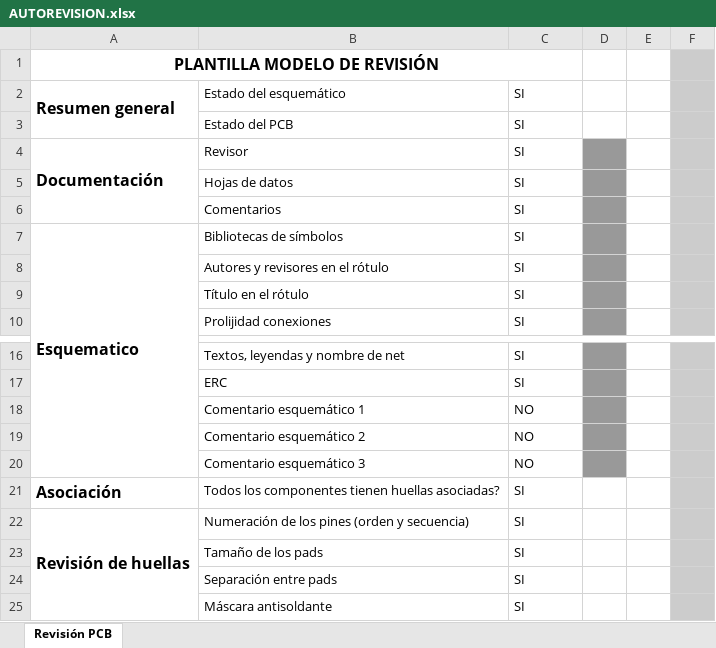
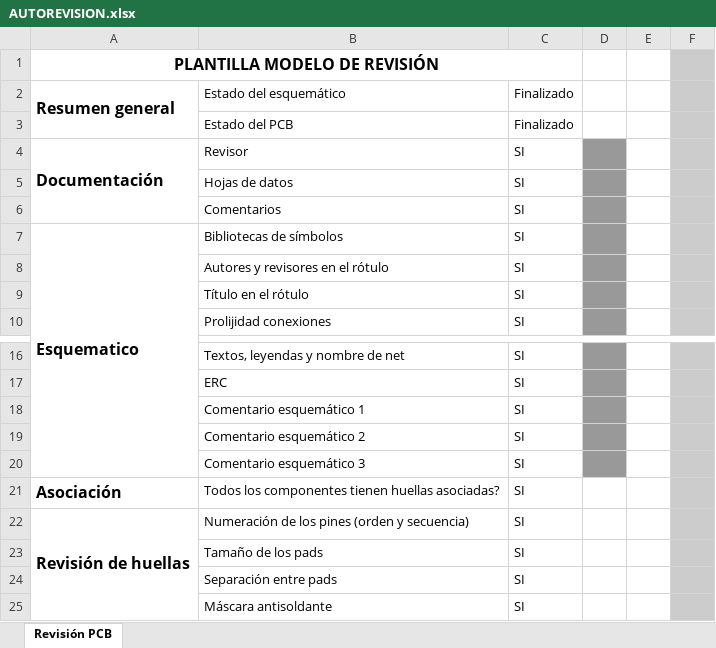
Before and after one commit to Fabrizio-Yucra/IMT-322, an Excel workbook: Tarea1/AUTOREVISION.xlsx, sheet Revisión PCB, drawn as a sheet; only a part is shown, gaps mark what is left out; values as stored, in another font and other column widths than the file's, no borders; the diff names each change by its address in the sheet, - before the commit and + after, or states it on an @@ line.

```diff
--- a/Tarea1/AUTOREVISION.xlsx (sheet Revisión PCB)
+++ b/Tarea1/AUTOREVISION.xlsx (sheet Revisión PCB)
-C2:C3: SI
+C2:C3: Finalizado
-C18:C20: NO
+C18:C20: SI
```
Also changed, not shown: 4 other files.
